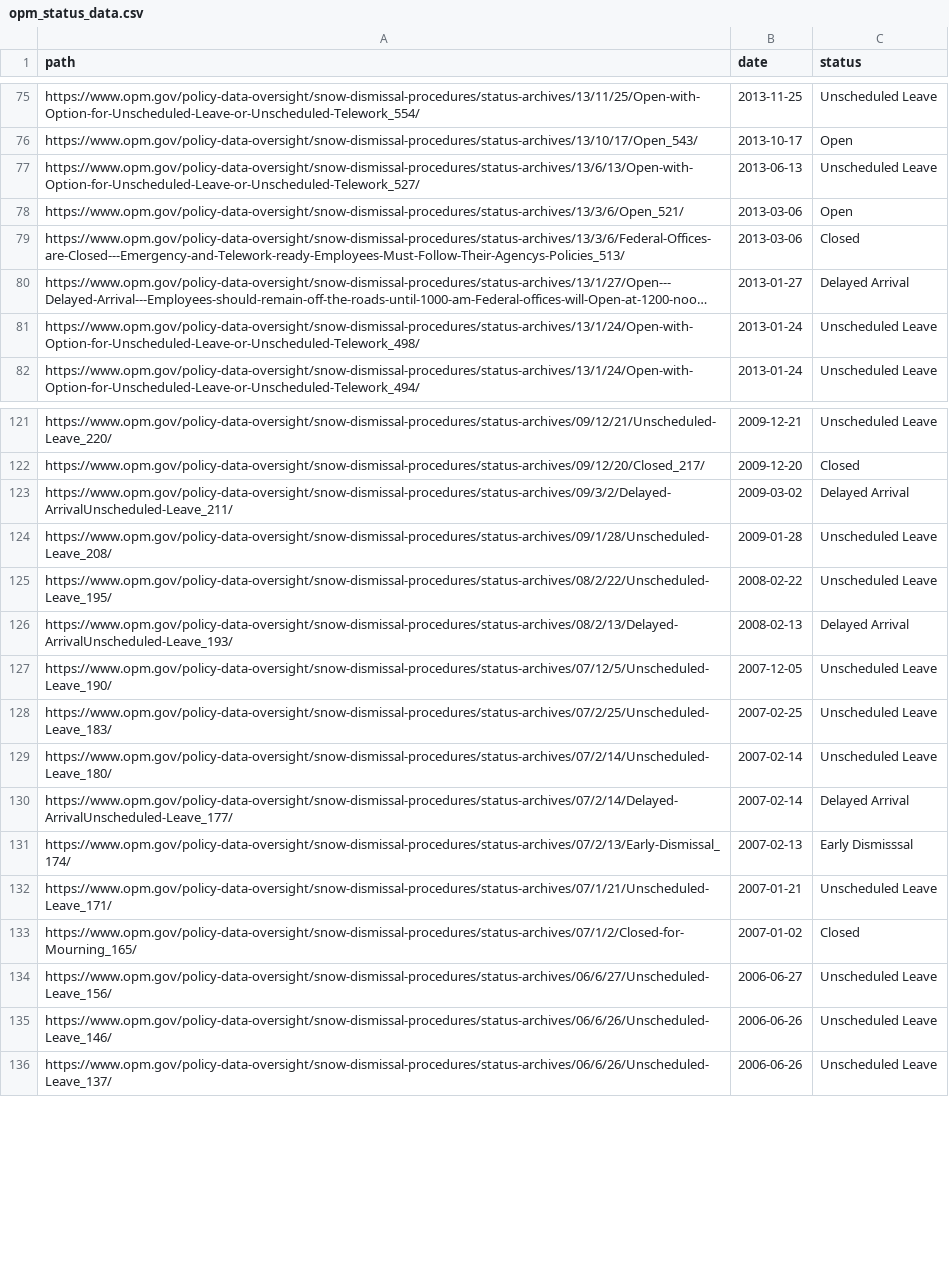
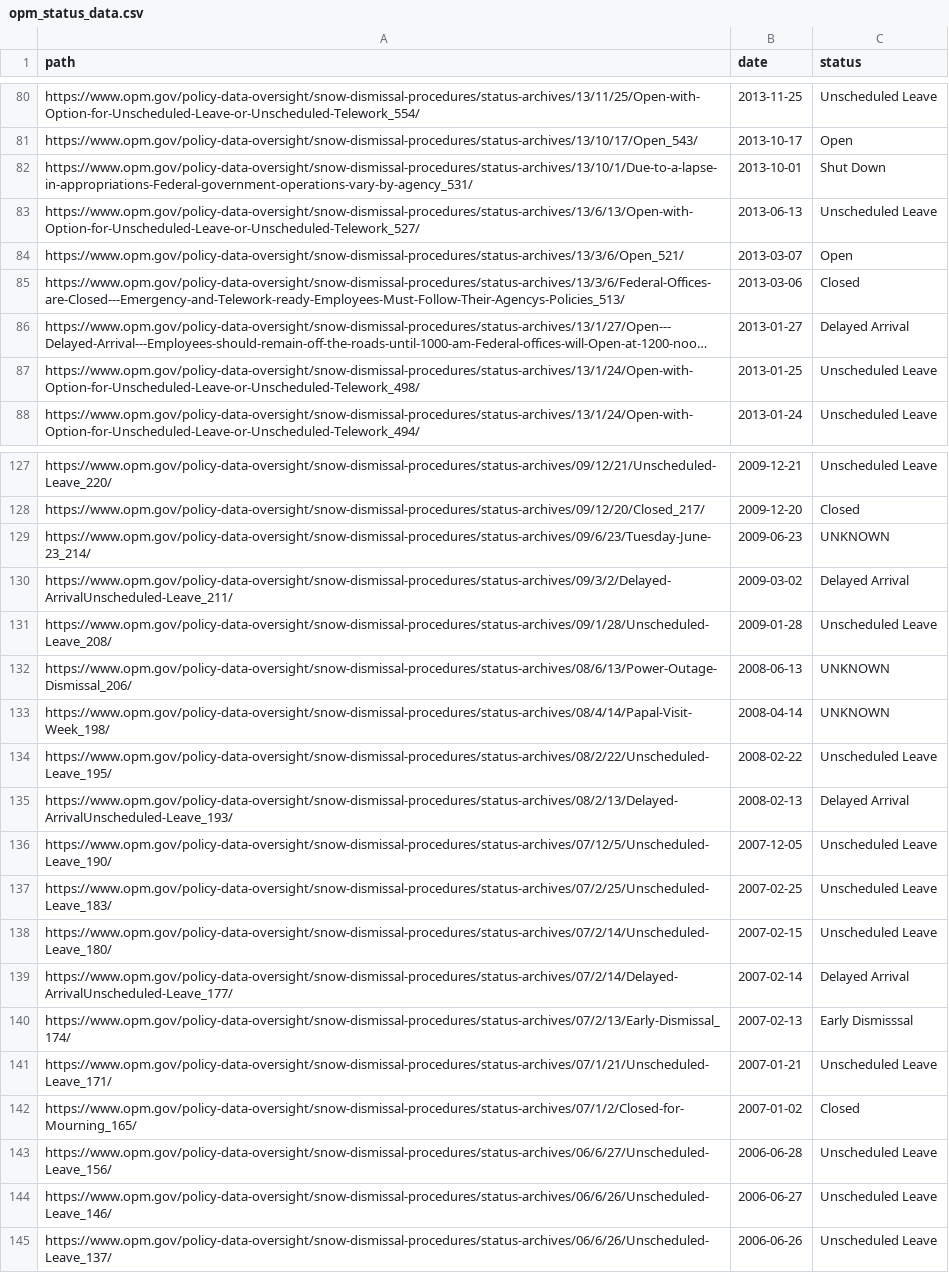
Before and after one commit to annnvv/opm_ops_status, a CSV file: data/opm_status_data.csv, drawn as a sheet; only a part is shown, gaps mark what is left out; long unchanged cells end in …; addresses are those after the commit; the diff covers the shown part only; the diff names each change by its address in the sheet, - before the commit and + after, or states it on an @@ line.

Commit message:
fixed some duplicate date issues

```diff
--- a/data/opm_status_data.csv
+++ b/data/opm_status_data.csv
+row 82: https://www.opm.gov/policy-data-oversight/snow-dismissal-procedures/status-archives/13/10/1/Due-to-a-lapse-in-appropriations-Federal-government-operations-vary-by-agency_531/ | 2013-10-01 | Shut Down
-B84 (date): 2013-03-06
+B84 (date): 2013-03-07
-B87 (date): 2013-01-24
+B87 (date): 2013-01-25
+row 129: https://www.opm.gov/policy-data-oversight/snow-dismissal-procedures/status-archives/09/6/23/Tuesday-June-23_214/ | 2009-06-23 | UNKNOWN
+row 132: https://www.opm.gov/policy-data-oversight/snow-dismissal-procedures/status-archives/08/6/13/Power-Outage-Dismissal_206/ | 2008-06-13 | UNKNOWN
+row 133: https://www.opm.gov/policy-data-oversight/snow-dismissal-procedures/status-archives/08/4/14/Papal-Visit-Week_198/ | 2008-04-14 | UNKNOWN
-B138 (date): 2007-02-14
+B138 (date): 2007-02-15
-B143 (date): 2006-06-27
+B143 (date): 2006-06-28
-B144 (date): 2006-06-26
+B144 (date): 2006-06-27
```
Also changed, not shown: 7 added rows and 7 edited cells elsewhere in this file, 1 other file.
